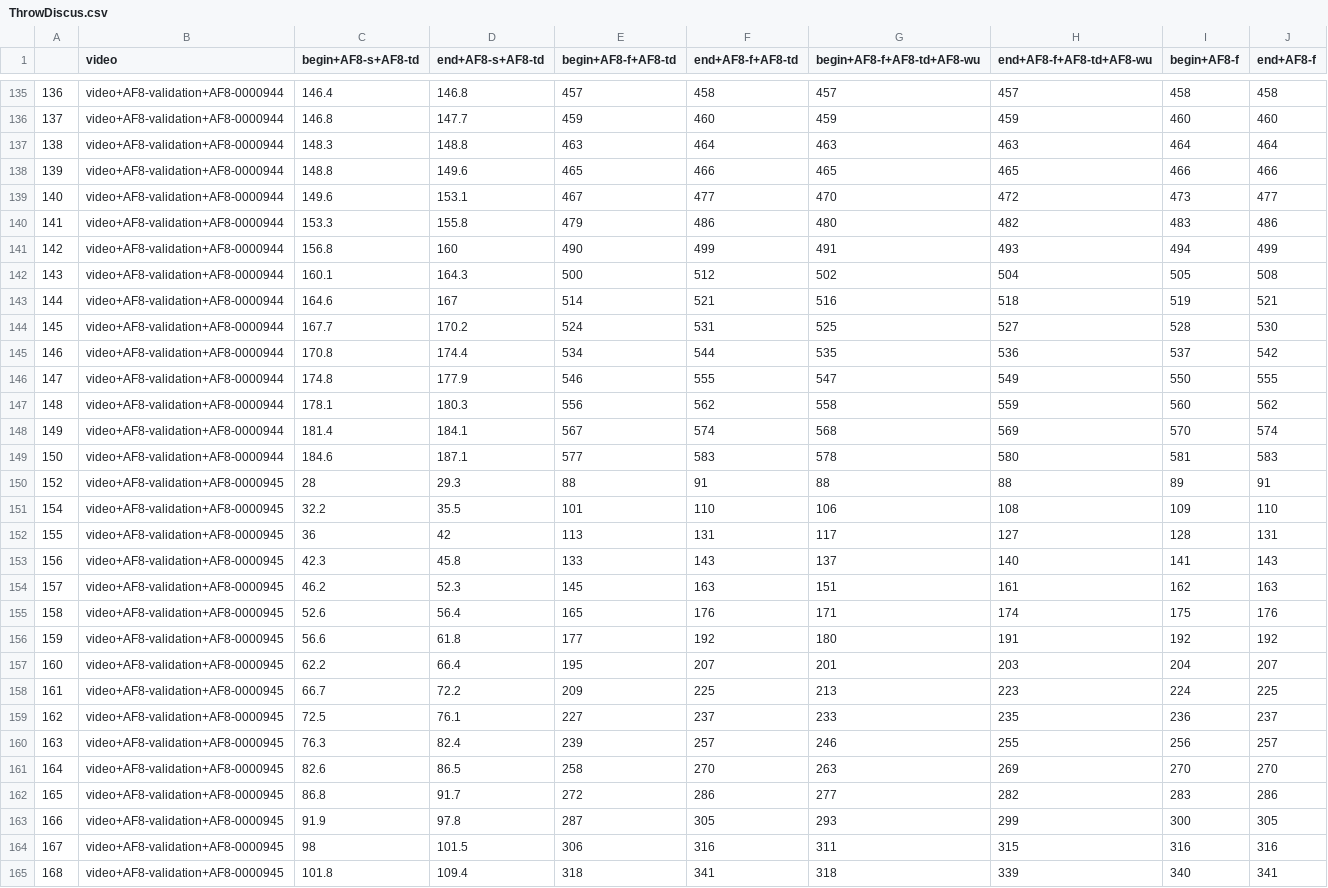
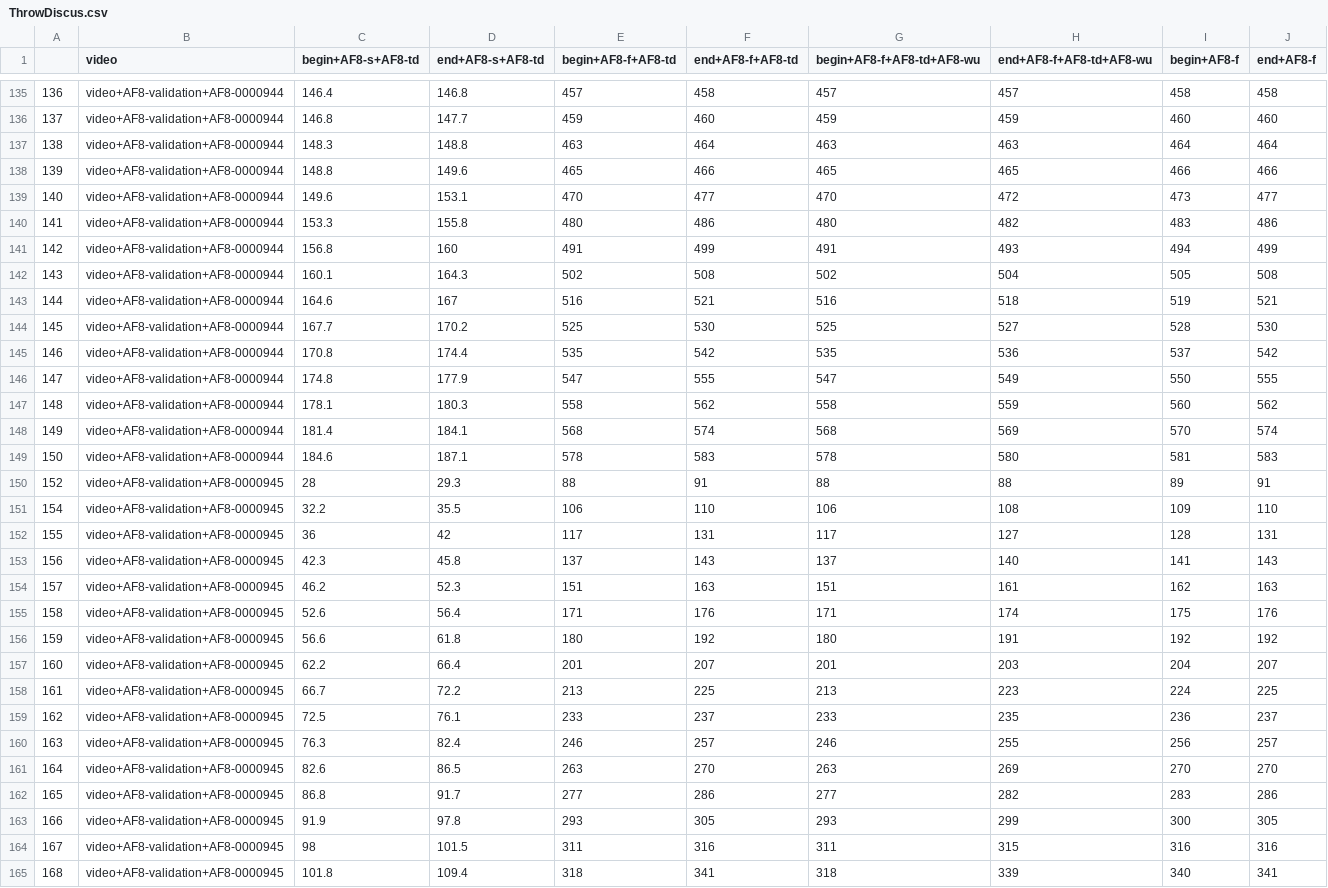
Before and after one commit to Gianlu94/A-neuro-symbolic-approach-for-real-world-event-recognition-from-weak-supervision, a CSV file: datasets/Multi-THUMOS/filtered_se/ThrowDiscus.csv, drawn as a sheet; only a part is shown, gaps mark what is left out; the diff covers the shown part only.

```diff
--- a/datasets/Multi-THUMOS/filtered_se/ThrowDiscus.csv
+++ b/datasets/Multi-THUMOS/filtered_se/ThrowDiscus.csv
@@ -138,28 +138,28 @@
 139,video+AF8-validation+AF8-0000944,148.8,149.6,465,466,465,465,466,466
-140,video+AF8-validation+AF8-0000944,149.6,153.1,467,477,470,472,473,477
-141,video+AF8-validation+AF8-0000944,153.3,155.8,479,486,480,482,483,486
-142,video+AF8-validation+AF8-0000944,156.8,160,490,499,491,493,494,499
-143,video+AF8-validation+AF8-0000944,160.1,164.3,500,512,502,504,505,508
-144,video+AF8-validation+AF8-0000944,164.6,167,514,521,516,518,519,521
-145,video+AF8-validation+AF8-0000944,167.7,170.2,524,531,525,527,528,530
-146,video+AF8-validation+AF8-0000944,170.8,174.4,534,544,535,536,537,542
-147,video+AF8-validation+AF8-0000944,174.8,177.9,546,555,547,549,550,555
-148,video+AF8-validation+AF8-0000944,178.1,180.3,556,562,558,559,560,562
-149,video+AF8-validation+AF8-0000944,181.4,184.1,567,574,568,569,570,574
-150,video+AF8-validation+AF8-0000944,184.6,187.1,577,583,578,580,581,583
+140,video+AF8-validation+AF8-0000944,149.6,153.1,470,477,470,472,473,477
+141,video+AF8-validation+AF8-0000944,153.3,155.8,480,486,480,482,483,486
+142,video+AF8-validation+AF8-0000944,156.8,160,491,499,491,493,494,499
+143,video+AF8-validation+AF8-0000944,160.1,164.3,502,508,502,504,505,508
+144,video+AF8-validation+AF8-0000944,164.6,167,516,521,516,518,519,521
+145,video+AF8-validation+AF8-0000944,167.7,170.2,525,530,525,527,528,530
+146,video+AF8-validation+AF8-0000944,170.8,174.4,535,542,535,536,537,542
+147,video+AF8-validation+AF8-0000944,174.8,177.9,547,555,547,549,550,555
+148,video+AF8-validation+AF8-0000944,178.1,180.3,558,562,558,559,560,562
+149,video+AF8-validation+AF8-0000944,181.4,184.1,568,574,568,569,570,574
+150,video+AF8-validation+AF8-0000944,184.6,187.1,578,583,578,580,581,583
 152,video+AF8-validation+AF8-0000945,28,29.3,88,91,88,88,89,91
-154,video+AF8-validation+AF8-0000945,32.2,35.5,101,110,106,108,109,110
-155,video+AF8-validation+AF8-0000945,36,42,113,131,117,127,128,131
-156,video+AF8-validation+AF8-0000945,42.3,45.8,133,143,137,140,141,143
-157,video+AF8-validation+AF8-0000945,46.2,52.3,145,163,151,161,162,163
-158,video+AF8-validation+AF8-0000945,52.6,56.4,165,176,171,174,175,176
-159,video+AF8-validation+AF8-0000945,56.6,61.8,177,192,180,191,192,192
-160,video+AF8-validation+AF8-0000945,62.2,66.4,195,207,201,203,204,207
-161,video+AF8-validation+AF8-0000945,66.7,72.2,209,225,213,223,224,225
-162,video+AF8-validation+AF8-0000945,72.5,76.1,227,237,233,235,236,237
-163,video+AF8-validation+AF8-0000945,76.3,82.4,239,257,246,255,256,257
-164,video+AF8-validation+AF8-0000945,82.6,86.5,258,270,263,269,270,270
-165,video+AF8-validation+AF8-0000945,86.8,91.7,272,286,277,282,283,286
-166,video+AF8-validation+AF8-0000945,91.9,97.8,287,305,293,299,300,305
-167,video+AF8-validation+AF8-0000945,98,101.5,306,316,311,315,316,316
+154,video+AF8-validation+AF8-0000945,32.2,35.5,106,110,106,108,109,110
+155,video+AF8-validation+AF8-0000945,36,42,117,131,117,127,128,131
+156,video+AF8-validation+AF8-0000945,42.3,45.8,137,143,137,140,141,143
+157,video+AF8-validation+AF8-0000945,46.2,52.3,151,163,151,161,162,163
+158,video+AF8-validation+AF8-0000945,52.6,56.4,171,176,171,174,175,176
+159,video+AF8-validation+AF8-0000945,56.6,61.8,180,192,180,191,192,192
+160,video+AF8-validation+AF8-0000945,62.2,66.4,201,207,201,203,204,207
+161,video+AF8-validation+AF8-0000945,66.7,72.2,213,225,213,223,224,225
+162,video+AF8-validation+AF8-0000945,72.5,76.1,233,237,233,235,236,237
+163,video+AF8-validation+AF8-0000945,76.3,82.4,246,257,246,255,256,257
+164,video+AF8-validation+AF8-0000945,82.6,86.5,263,270,263,269,270,270
+165,video+AF8-validation+AF8-0000945,86.8,91.7,277,286,277,282,283,286
+166,video+AF8-validation+AF8-0000945,91.9,97.8,293,305,293,299,300,305
+167,video+AF8-validation+AF8-0000945,98,101.5,311,316,311,315,316,316
 168,video+AF8-validation+AF8-0000945,101.8,109.4,318,341,318,339,340,341
```
Also changed, not shown: 41 edited cells elsewhere in this file, datasets/Multi-THUMOS/filtered_se/HighJump.csv, datasets/Multi-THUMOS/filtered_se/JavelinThrow.csv, 4 other files.
